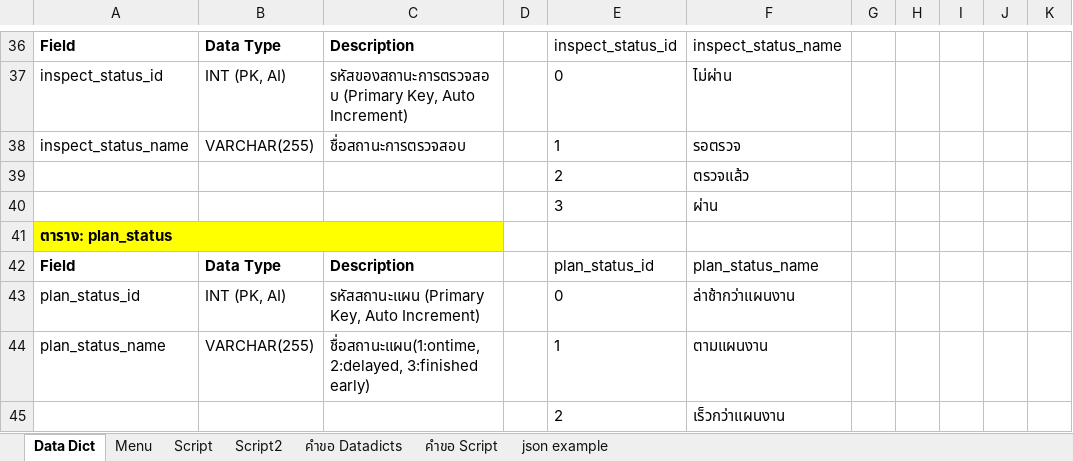
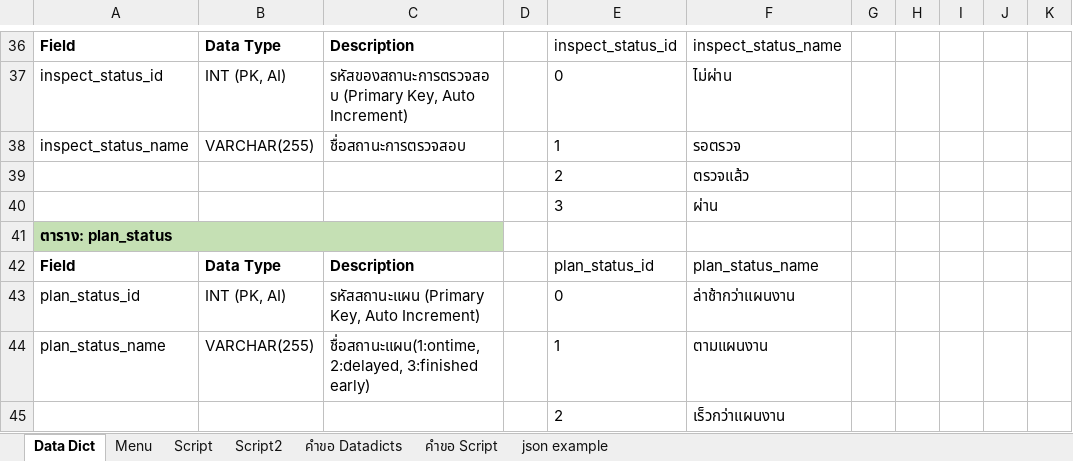
Before and after one commit to kittipoj11/ipc, an Excel workbook: database/ipcdb rev02.xlsx, sheet Data Dict, drawn as a sheet; only a part is shown, gaps mark what is left out; values as stored, in another font and other column widths than the file's, no borders; the diff covers the shown part only; the diff names each change by its address in the sheet, - before the commit and + after, or states it on an @@ line.

```diff
--- a/database/ipcdb rev02.xlsx (sheet Data Dict)
+++ b/database/ipcdb rev02.xlsx (sheet Data Dict)
-A41:C41 fill: #FFFF00
+A41:C41 fill: #C5E0B4
```
Also changed, not shown: 22 edited cells and cell formats elsewhere in this sheet, 32 other files.
